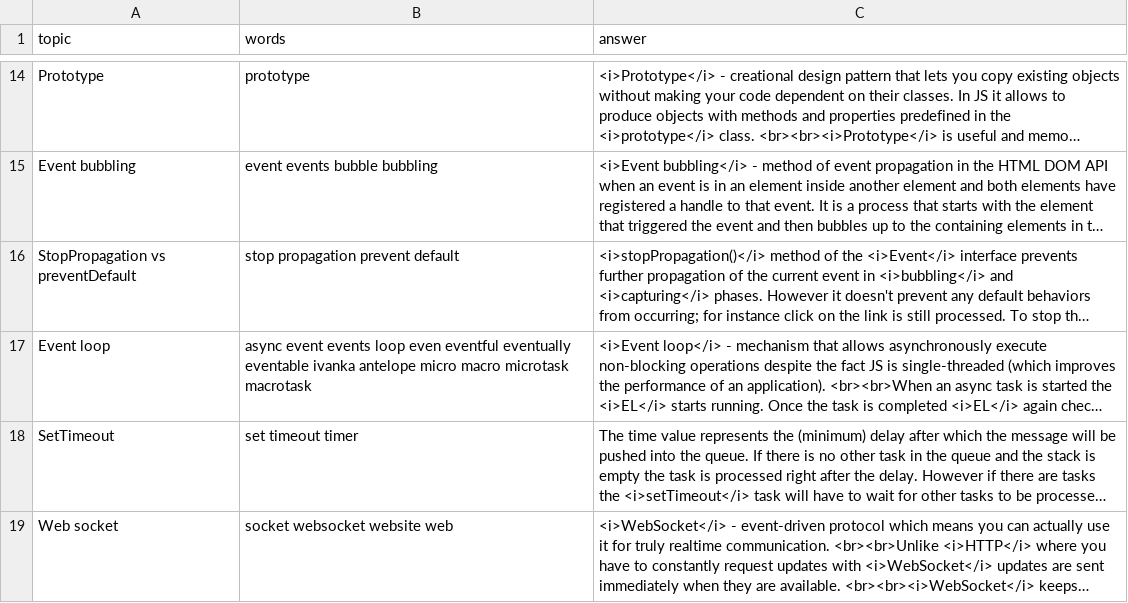
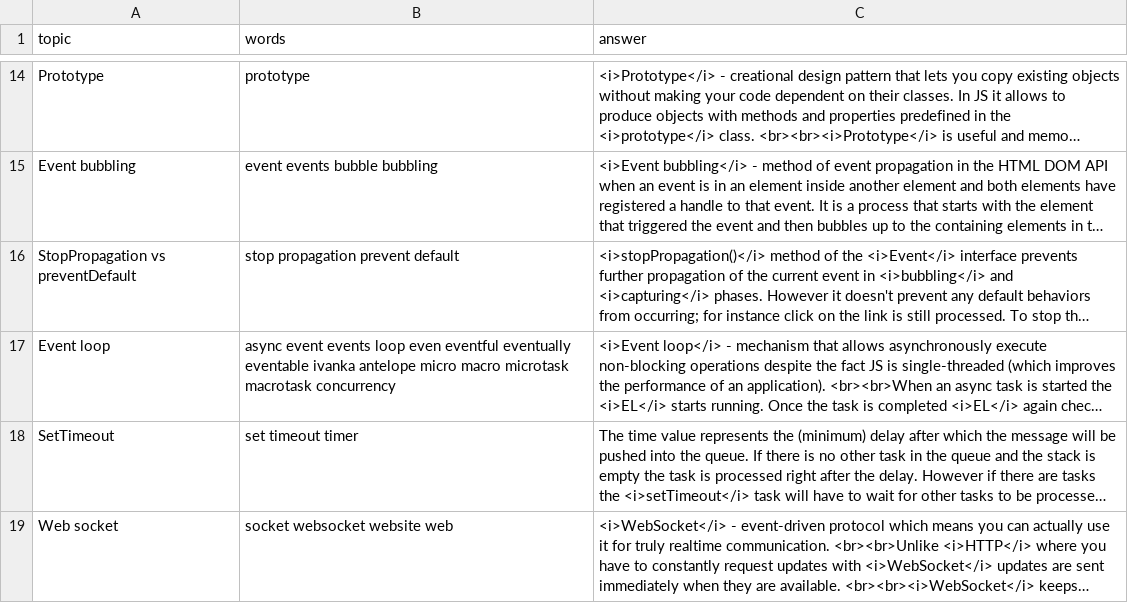
Before and after one commit to DzmitryAlifer/tech-interview-helper, a CSV file: src/assets/JavaScript.csv, drawn as a sheet; only a part is shown, gaps mark what is left out; long unchanged cells end in …; the diff names each change by its address in the sheet, - before the commit and + after, or states it on an @@ line.

```diff
--- a/src/assets/JavaScript.csv
+++ b/src/assets/JavaScript.csv
-B17 (words): …microtask macrotask
+B17 (words): …microtask macrotask concurrency
```
Also changed, not shown: 1 other file.
